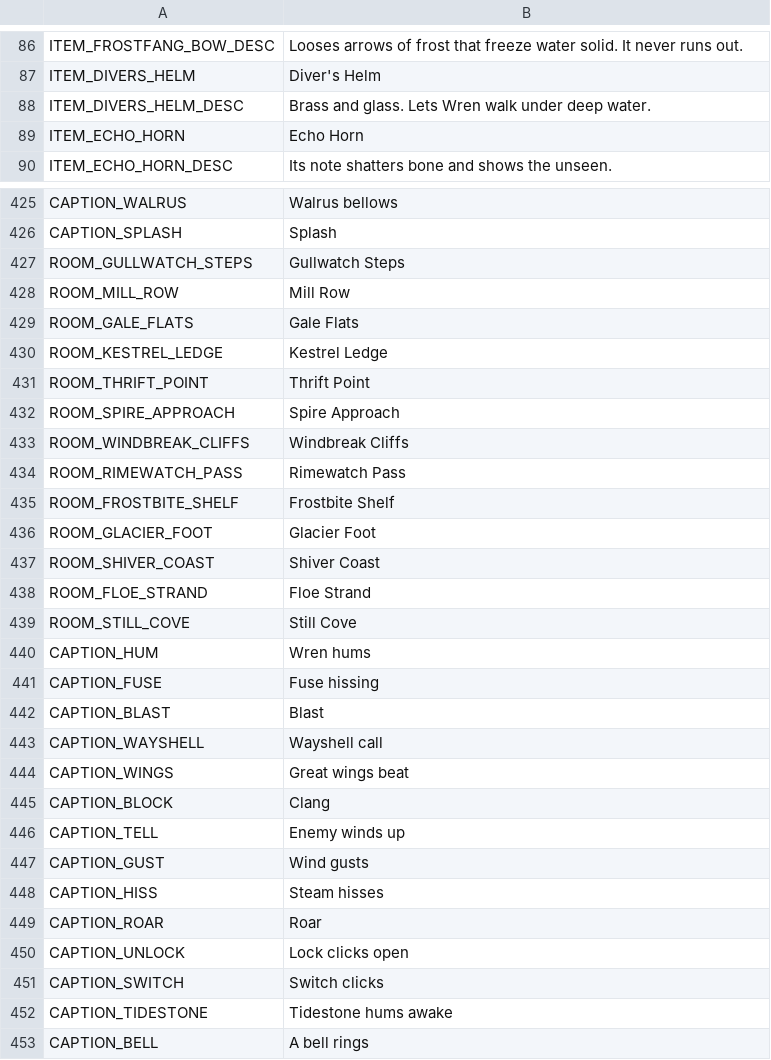
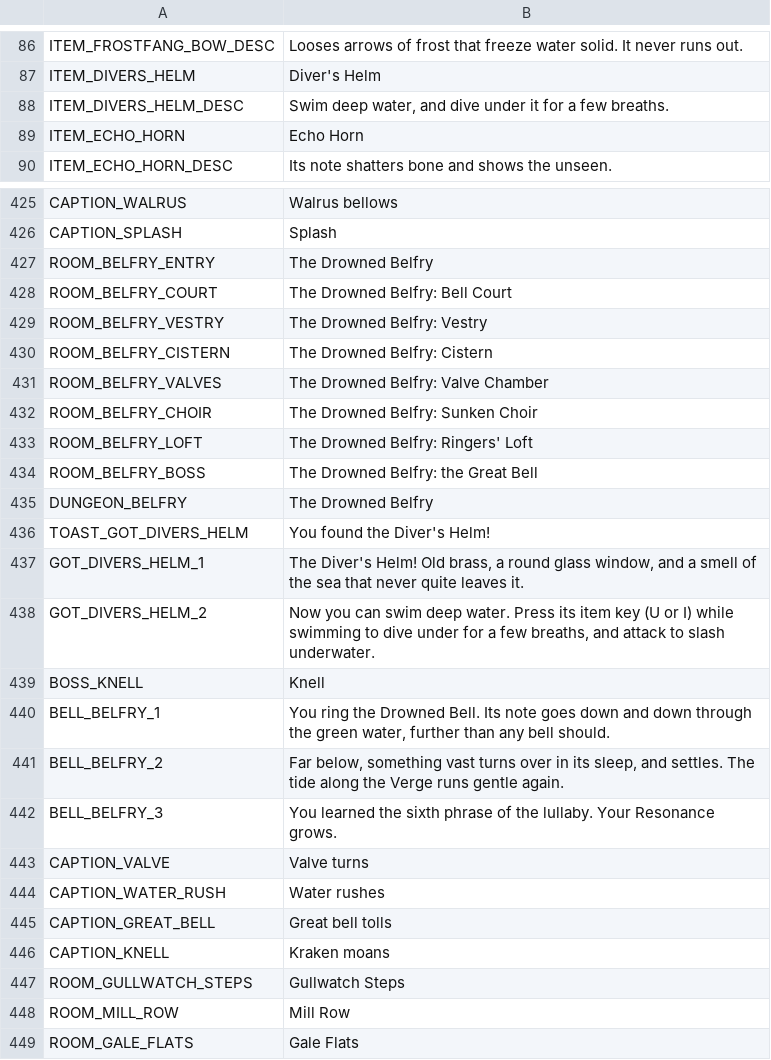
Before and after one commit to ashciraulo/Leviathan, a CSV file: locale/strings.csv, drawn as a sheet; only a part is shown, gaps mark what is left out; the shorter side is filled out with more unchanged rows.

```diff
--- a/locale/strings.csv
+++ b/locale/strings.csv
@@ -87,3 +87,3 @@ ITEM_FROSTFANG_BOW_DESC,Looses arrows of frost that freeze water solid. It never
 ITEM_DIVERS_HELM,Diver's Helm
-ITEM_DIVERS_HELM_DESC,Brass and glass. Lets Wren walk under deep water.
+ITEM_DIVERS_HELM_DESC,"Swim deep water, and dive under it for a few breaths."
 ITEM_ECHO_HORN,Echo Horn
@@ -426,2 +426,22 @@ CAPTION_WALRUS,Walrus bellows
 CAPTION_SPLASH,Splash
+ROOM_BELFRY_ENTRY,The Drowned Belfry
+ROOM_BELFRY_COURT,The Drowned Belfry: Bell Court
+ROOM_BELFRY_VESTRY,The Drowned Belfry: Vestry
+ROOM_BELFRY_CISTERN,The Drowned Belfry: Cistern
+ROOM_BELFRY_VALVES,The Drowned Belfry: Valve Chamber
+ROOM_BELFRY_CHOIR,The Drowned Belfry: Sunken Choir
+ROOM_BELFRY_LOFT,The Drowned Belfry: Ringers' Loft
+ROOM_BELFRY_BOSS,The Drowned Belfry: the Great Bell
+DUNGEON_BELFRY,The Drowned Belfry
+TOAST_GOT_DIVERS_HELM,You found the Diver's Helm!
+GOT_DIVERS_HELM_1,"The Diver's Helm! Old brass, a round glass window, and a smell of the sea that never quite leaves it."
+GOT_DIVERS_HELM_2,"Now you can swim deep water. Press its item key (U or I) while swimming to dive under for a few breaths, and attack to slash underwater."
+BOSS_KNELL,Knell
+BELL_BELFRY_1,"You ring the Drowned Bell. Its note goes down and down through the green water, further than any bell should."
+BELL_BELFRY_2,"Far below, something vast turns over in its sleep, and settles. The tide along the Verge runs gentle again."
+BELL_BELFRY_3,You learned the sixth phrase of the lullaby. Your Resonance grows.
+CAPTION_VALVE,Valve turns
+CAPTION_WATER_RUSH,Water rushes
+CAPTION_GREAT_BELL,Great bell tolls
+CAPTION_KNELL,Kraken moans
 ROOM_GULLWATCH_STEPS,Gullwatch Steps
```
Also changed, not shown: 59 other files.
